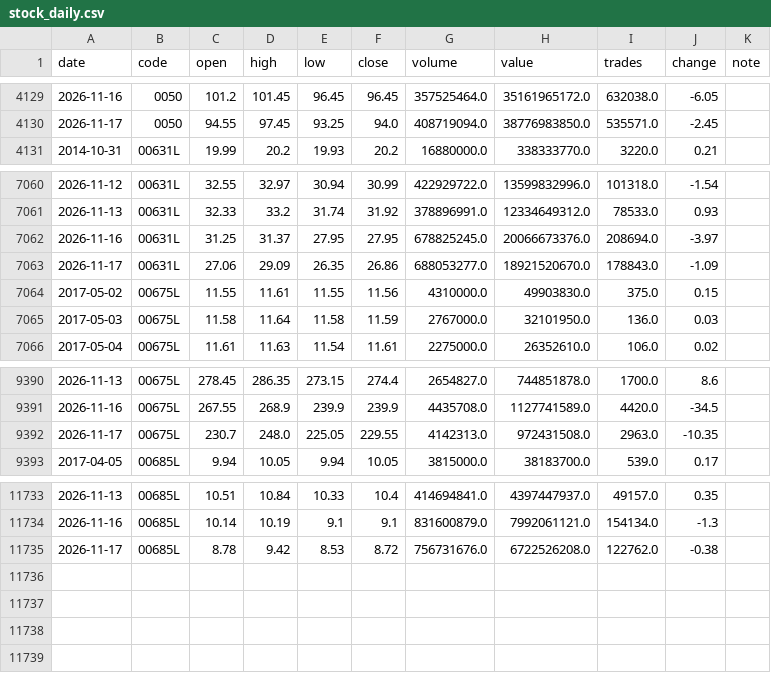
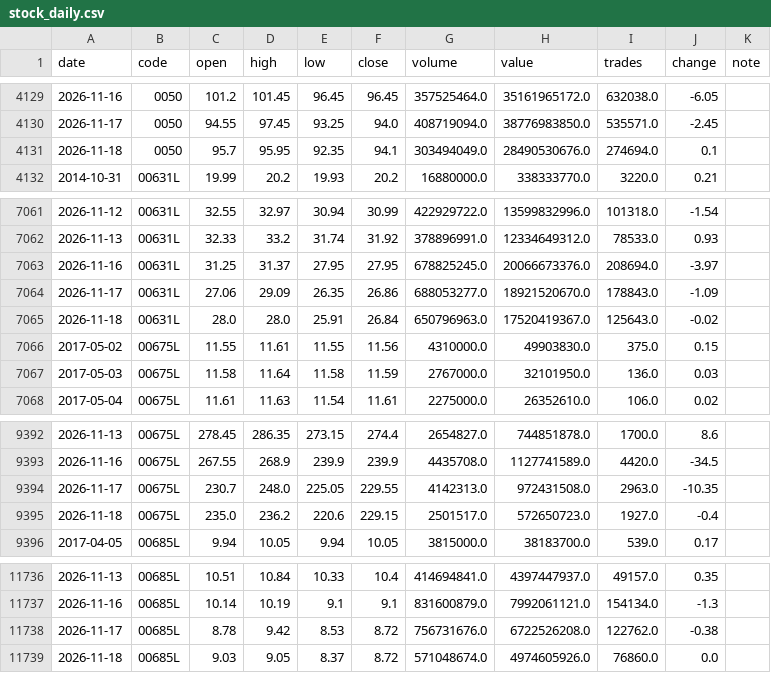
Before and after one commit to kurochu888/twbt, a CSV file: data/source/stock_daily.csv, drawn as a sheet; only a part is shown, gaps mark what is left out.

```diff
--- a/data/source/stock_daily.csv
+++ b/data/source/stock_daily.csv
@@ -4130,2 +4130,3 @@ date,code,open,high,low,close,volume,value,trades,change,note
 2026-11-17,0050,94.55,97.45,93.25,94.0,408719094.0,38776983850.0,535571.0,-2.45,
+2026-11-18,0050,95.7,95.95,92.35,94.1,303494049.0,28490530676.0,274694.0,0.1,
 2014-10-31,00631L,19.99,20.2,19.93,20.2,16880000.0,338333770.0,3220.0,0.21,
@@ -7063,2 +7064,3 @@ date,code,open,high,low,close,volume,value,trades,change,note
 2026-11-17,00631L,27.06,29.09,26.35,26.86,688053277.0,18921520670.0,178843.0,-1.09,
+2026-11-18,00631L,28.0,28.0,25.91,26.84,650796963.0,17520419367.0,125643.0,-0.02,
 2017-05-02,00675L,11.55,11.61,11.55,11.56,4310000.0,49903830.0,375.0,0.15,
@@ -9392,2 +9394,3 @@ date,code,open,high,low,close,volume,value,trades,change,note
 2026-11-17,00675L,230.7,248.0,225.05,229.55,4142313.0,972431508.0,2963.0,-10.35,
+2026-11-18,00675L,235.0,236.2,220.6,229.15,2501517.0,572650723.0,1927.0,-0.4,
 2017-04-05,00685L,9.94,10.05,9.94,10.05,3815000.0,38183700.0,539.0,0.17,
@@ -11735 +11738,2 @@ date,code,open,high,low,close,volume,value,trades,change,note
 2026-11-17,00685L,8.78,9.42,8.53,8.72,756731676.0,6722526208.0,122762.0,-0.38,
+2026-11-18,00685L,9.03,9.05,8.37,8.72,571048674.0,4974605926.0,76860.0,0.0,
```
Also changed, not shown: data/source/index_daily.csv, data/source/month_log.csv, 1 other file.
